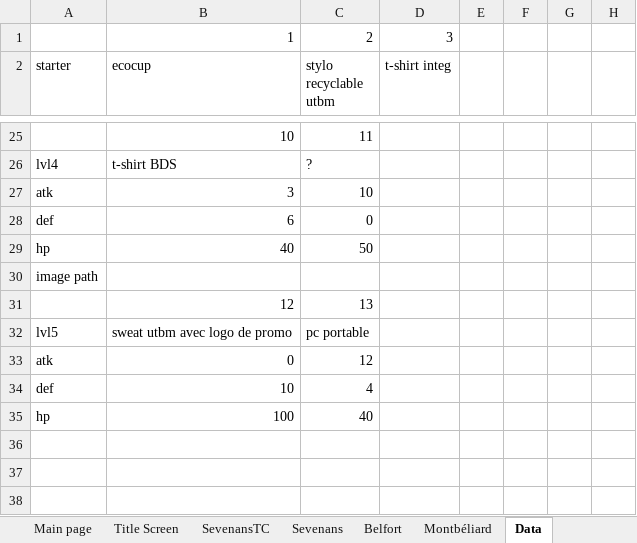
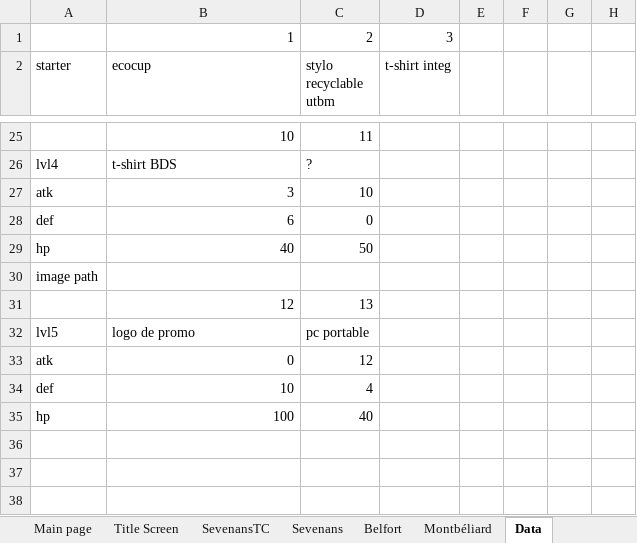
Before and after one commit to Clamorae/projet-VBA, an Excel workbook: UTBMQuest.xlsm, sheet Data, drawn as a sheet; only a part is shown, gaps mark what is left out; values as stored, in another font and other column widths than the file's, no borders; charts and pictures not drawn; the diff names each change by its address in the sheet, - before the commit and + after, or states it on an @@ line.

Commit message:
Update UTBMQuest.xlsm

```diff
--- a/UTBMQuest.xlsm (sheet Data)
+++ b/UTBMQuest.xlsm (sheet Data)
-B32 (ecocup): sweat utbm avec logo de promo
+B32 (ecocup): logo de promo
```
Also changed, not shown: charts or pictures.
